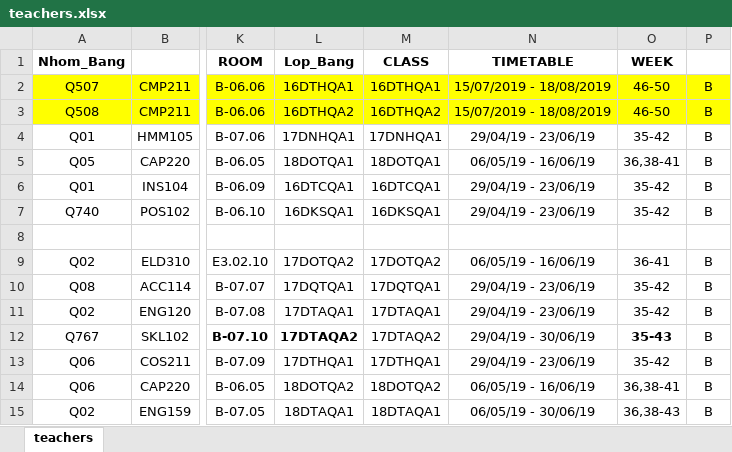
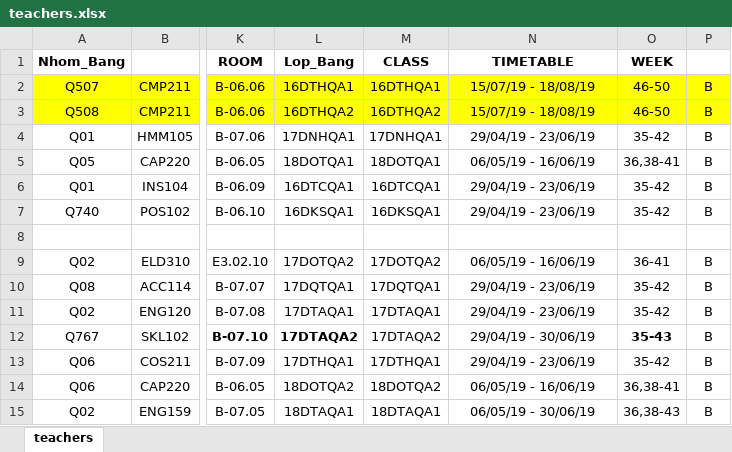
Before and after one commit to minhtu5989/StudentCare, an Excel workbook: server/src/modules/dataExcel/data/teachers.xlsx, sheet teachers, drawn as a sheet; only a part is shown, gaps mark what is left out; values as stored, in another font and other column widths than the file's, no borders; the diff names each change by its address in the sheet, - before the commit and + after, or states it on an @@ line.

```diff
--- a/server/src/modules/dataExcel/data/teachers.xlsx (sheet teachers)
+++ b/server/src/modules/dataExcel/data/teachers.xlsx (sheet teachers)
-N2:N3 (TIMETABLE): 15/07/2019 - 18/08/2019
+N2:N3 (TIMETABLE): 15/07/19 - 18/08/19
```
Also changed, not shown: 4 other files.
